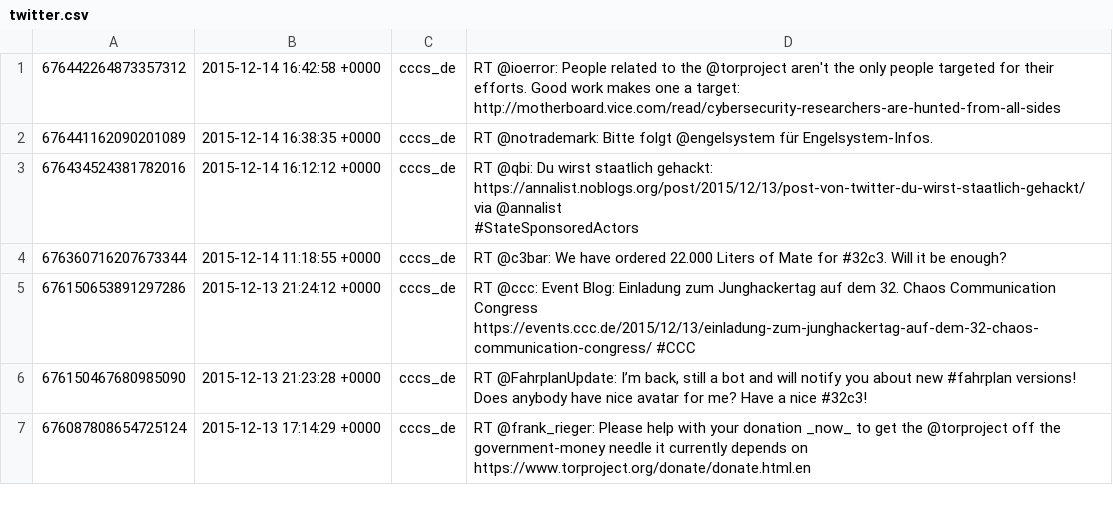
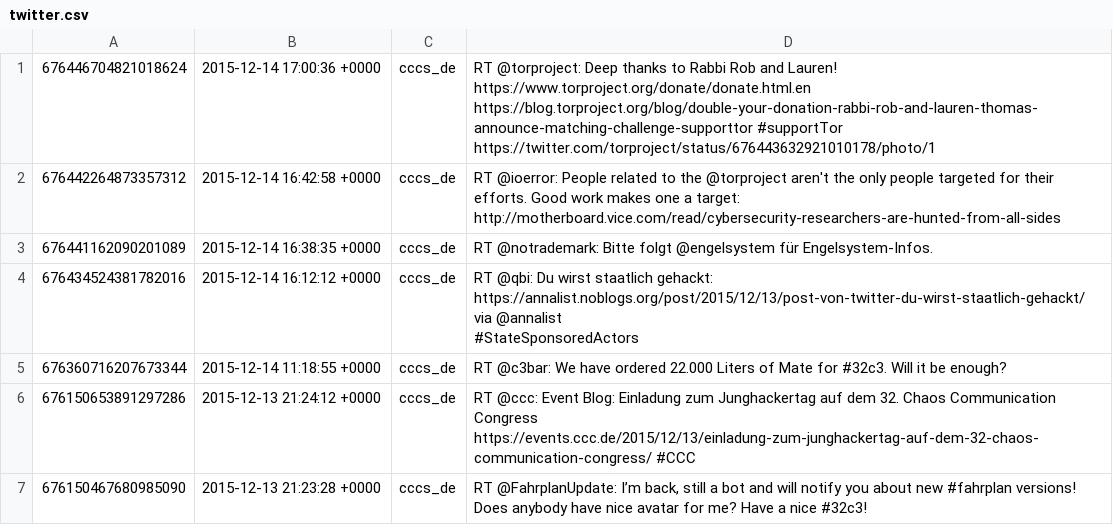
Before and after one commit to cccs/cccs-website, a CSV file: content/_data/twitter.csv, drawn as a sheet; only a part is shown; the shorter side is filled out with more unchanged rows; the diff names each change by its address in the sheet, - before the commit and + after, or states it on an @@ line.

Commit message:
Update Twitter

```diff
--- a/content/_data/twitter.csv
+++ b/content/_data/twitter.csv
+row 1: 676446704821018624 | 2015-12-14 17:00:36 +0000 | cccs_de | RT @torproject: Deep thanks to Rabbi Rob and Lauren! https://www.torproject.org/donate/donate.html.en https://blog.torproject.org/blog/double-your-donation-rabbi-rob-and-lauren-thomas-announce-matching-challenge-supporttor #supportTor https://twitter.com/torproject/status/676443632921010178/photo/1
```
